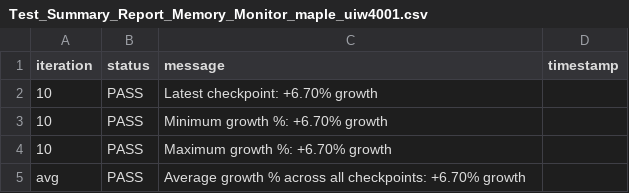
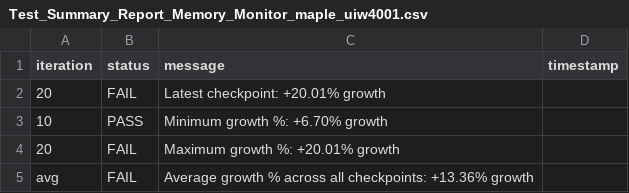
Before and after one commit to josebarba-bit/Parser, a CSV file: test_results/memory_leaks/Test_Summary_Report_Memory_Monitor_maple_uiw4001.csv, drawn as a sheet.

Commit message:
chore: update memory leak + comparison results [2026-08-14 11:22:28]

```diff
--- a/test_results/memory_leaks/Test_Summary_Report_Memory_Monitor_maple_uiw4001.csv
+++ b/test_results/memory_leaks/Test_Summary_Report_Memory_Monitor_maple_uiw4001.csv
@@ -1,5 +1,5 @@
 iteration,status,message,timestamp
-10,PASS,Latest checkpoint: +6.70% growth,
+20,FAIL,Latest checkpoint: +20.01% growth,
 10,PASS,Minimum growth %: +6.70% growth,
-10,PASS,Maximum growth %: +6.70% growth,
-avg,PASS,Average growth % across all checkpoints: +6.70% growth,
+20,FAIL,Maximum growth %: +20.01% growth,
+avg,FAIL,Average growth % across all checkpoints: +13.36% growth,
```
